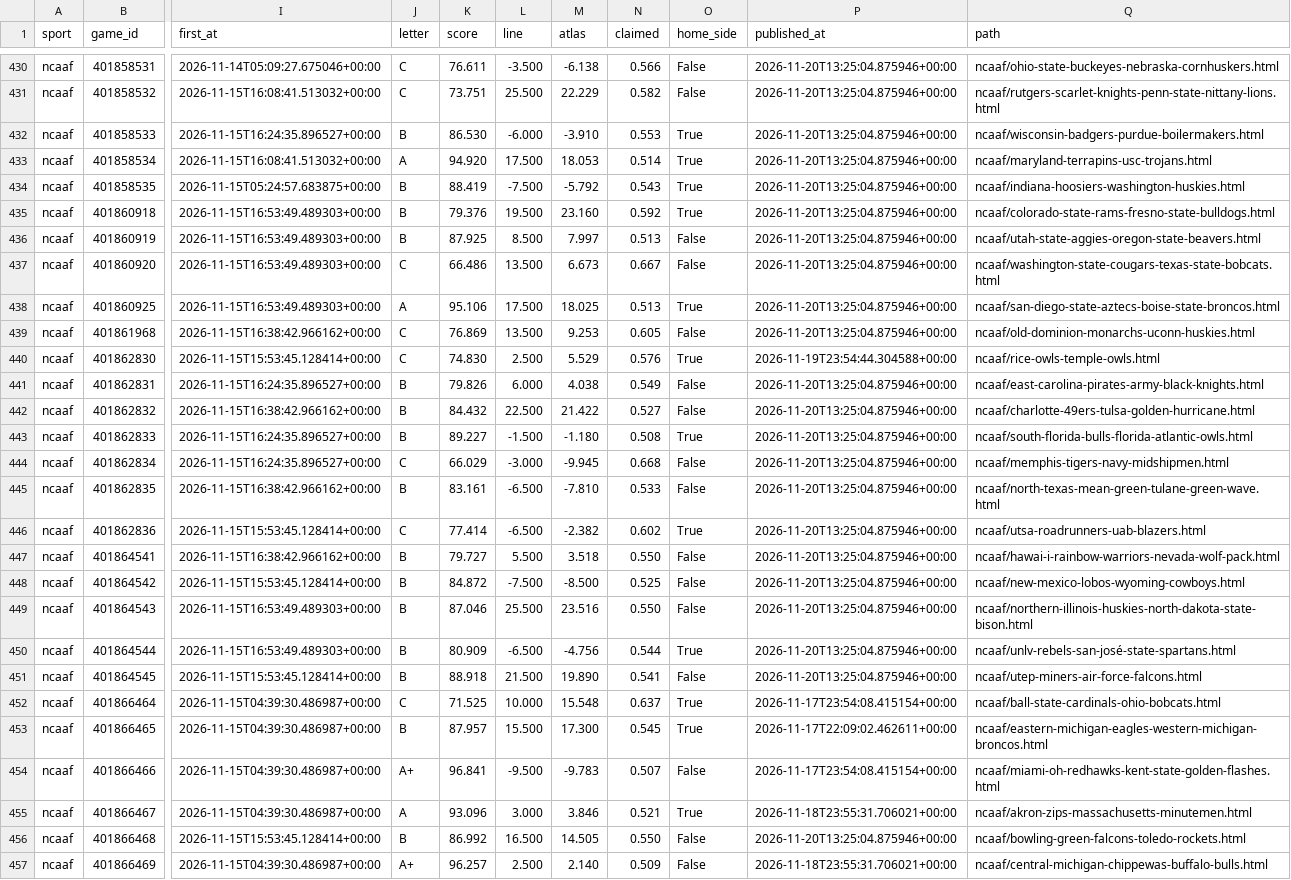
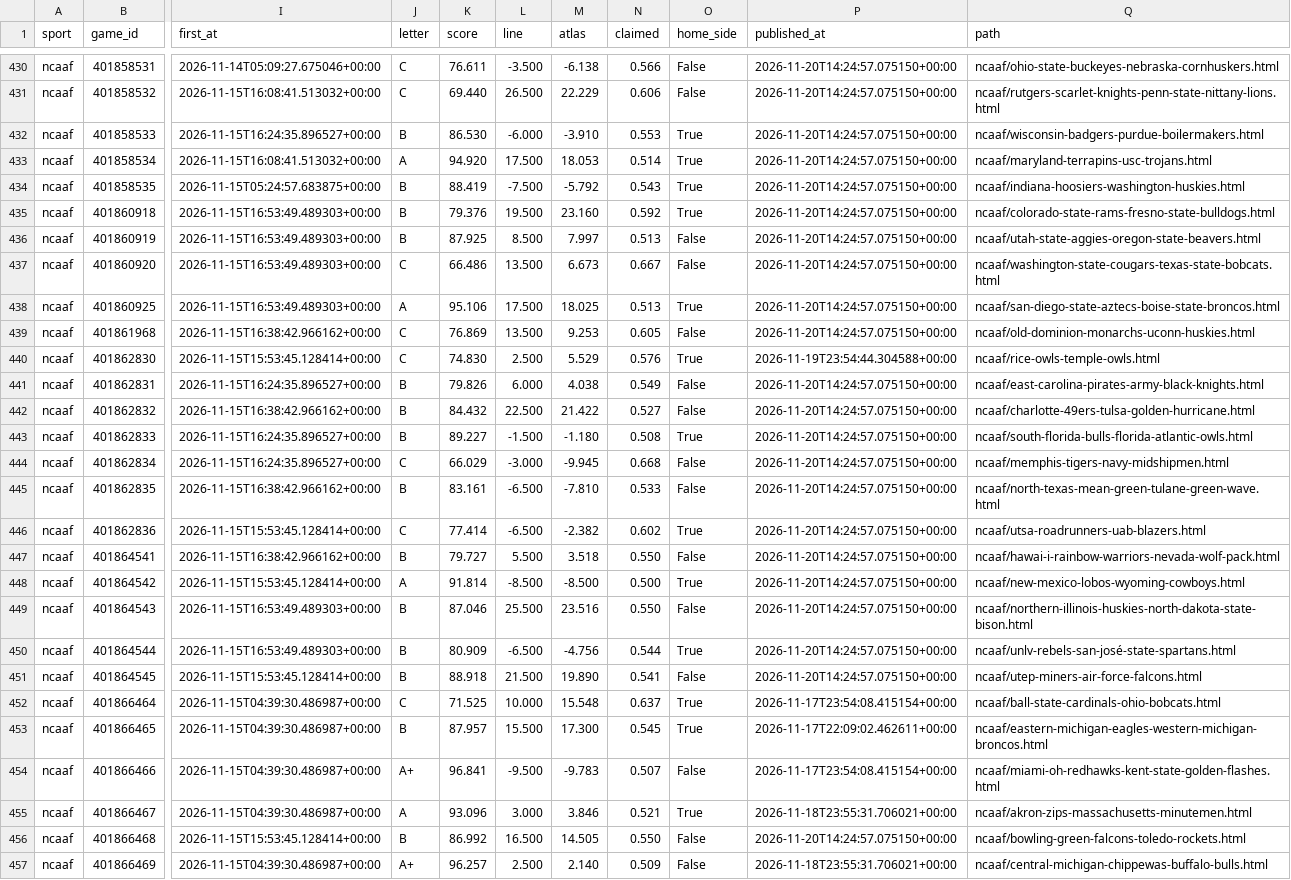
Before and after one commit to EdgeCash/Atlas, a CSV file: tracking/card_grades.csv, drawn as a sheet; only a part is shown, gaps mark what is left out; the diff covers the shown part only; the diff names each change by its address in the sheet, - before the commit and + after, or states it on an @@ line.

```diff
--- a/tracking/card_grades.csv
+++ b/tracking/card_grades.csv
-P430:P439 (published_at): 2026-11-20T13:25:04.875946+00:00
+P430:P439 (published_at): 2026-11-20T14:24:57.075150+00:00
-K431 (score): 73.751
+K431 (score): 69.440
-L431 (line): 25.500
+L431 (line): 26.500
-N431 (claimed): 0.582
+N431 (claimed): 0.606
-P441:P451 (published_at): 2026-11-20T13:25:04.875946+00:00
+P441:P451 (published_at): 2026-11-20T14:24:57.075150+00:00
-J448 (letter): B
+J448 (letter): A
-K448 (score): 84.872
+K448 (score): 91.814
-L448 (line): -7.500
+L448 (line): -8.500
-N448 (claimed): 0.525
+N448 (claimed): 0.500
-O448 (home_side): False
+O448 (home_side): True
-P456 (published_at): 2026-11-20T13:25:04.875946+00:00
+P456 (published_at): 2026-11-20T14:24:57.075150+00:00
```
Also changed, not shown: 69 edited cells elsewhere in this file, tracking/games.csv, tracking/runs.csv, 11 other files.
